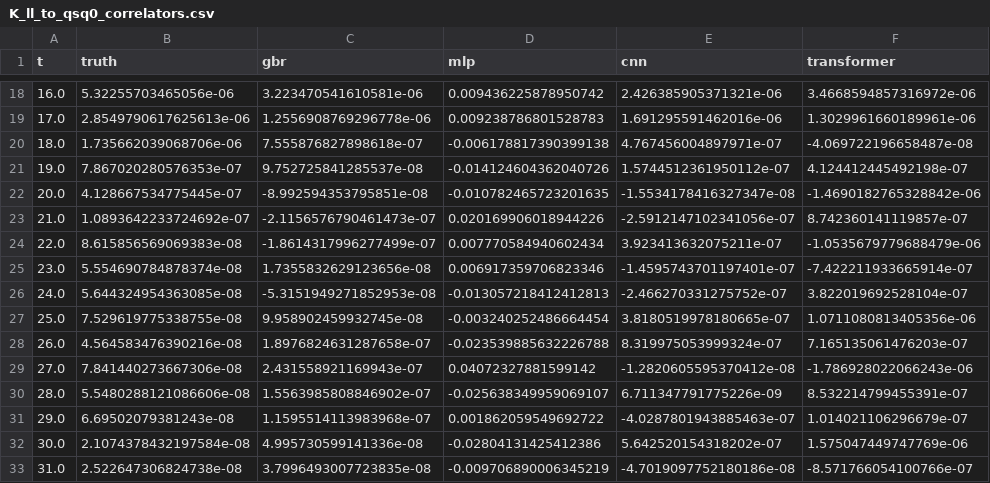
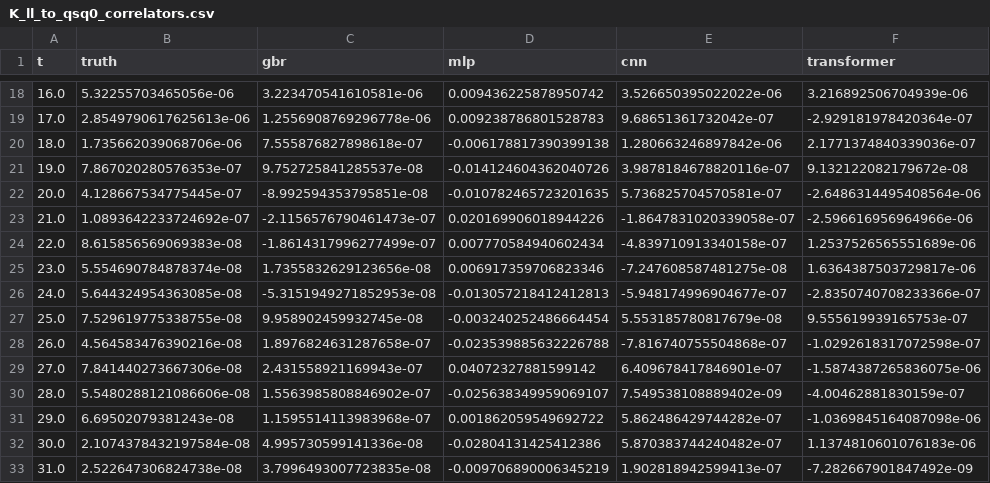
Before and after one commit to aaklab/MLQCD-SV, a CSV file: data/raw/predictions/K_ll_to_qsq0_correlators.csv, drawn as a sheet; only a part is shown, gaps mark what is left out; the diff covers the shown part only.

```diff
--- a/data/raw/predictions/K_ll_to_qsq0_correlators.csv
+++ b/data/raw/predictions/K_ll_to_qsq0_correlators.csv
@@ -18,16 +18,16 @@ t,truth,gbr,mlp,cnn,transformer
-16.0,5.32255703465056e-06,3.223470541610581e-06,0.009436225878950742,2.426385905371321e-06,3.4668594857316972e-06
-17.0,2.8549790617625613e-06,1.2556908769296778e-06,0.009238786801528783,1.691295591462016e-06,1.3029961660189961e-06
-18.0,1.735662039068706e-06,7.555876827898618e-07,-0.006178817390399138,4.767456004897971e-07,-4.069722196658487e-08
-19.0,7.867020280576353e-07,9.752725841285537e-08,-0.014124604362040726,1.5744512361950112e-07,4.124412445492198e-07
-20.0,4.128667534775445e-07,-8.992594353795851e-08,-0.010782465723201635,-1.5534178416327347e-08,-1.4690182765328842e-06
-21.0,1.0893642233724692e-07,-2.1156576790461473e-07,0.020169906018944226,-2.5912147102341056e-07,8.742360141119857e-07
-22.0,8.615856569069383e-08,-1.8614317996277499e-07,0.007770584940602434,3.923413632075211e-07,-1.0535679779688479e-06
-23.0,5.554690784878374e-08,1.7355832629123656e-08,0.006917359706823346,-1.4595743701197401e-07,-7.422211933665914e-07
-24.0,5.644324954363085e-08,-5.3151949271852953e-08,-0.013057218412412813,-2.466270331275752e-07,3.822019692528104e-07
-25.0,7.529619775338755e-08,9.958902459932745e-08,-0.003240252486664454,3.8180519978180665e-07,1.0711080813405356e-06
-26.0,4.564583476390216e-08,1.8976824631287658e-07,-0.023539885632226788,8.319975053999324e-07,7.165135061476203e-07
-27.0,7.841440273667306e-08,2.431558921169943e-07,0.04072327881599142,-1.2820605595370412e-08,-1.786928022066243e-06
-28.0,5.5480288121086606e-08,1.5563985808846902e-07,-0.025638349959069107,6.711347791775226e-09,8.532214799455391e-07
-29.0,6.69502079381243e-08,1.1595514113983968e-07,0.001862059549692722,-4.0287801943885463e-07,1.014021106296679e-07
-30.0,2.1074378432197584e-08,4.995730599141336e-08,-0.02804131425412386,5.642520154318202e-07,1.575047449747769e-06
-31.0,2.522647306824738e-08,3.7996493007723835e-08,-0.009706890006345219,-4.7019097752180186e-08,-8.571766054100766e-07
+16.0,5.32255703465056e-06,3.223470541610581e-06,0.009436225878950742,3.526650395022022e-06,3.216892506704939e-06
+17.0,2.8549790617625613e-06,1.2556908769296778e-06,0.009238786801528783,9.68651361732042e-07,-2.929181978420364e-07
+18.0,1.735662039068706e-06,7.555876827898618e-07,-0.006178817390399138,1.280663246897842e-06,2.1771374840339036e-07
+19.0,7.867020280576353e-07,9.752725841285537e-08,-0.014124604362040726,3.9878184678820116e-07,9.132122082179672e-08
+20.0,4.128667534775445e-07,-8.992594353795851e-08,-0.010782465723201635,5.736825704570581e-07,-2.6486314495408564e-06
+21.0,1.0893642233724692e-07,-2.1156576790461473e-07,0.020169906018944226,-1.8647831020339058e-07,-2.596616956964966e-06
+22.0,8.615856569069383e-08,-1.8614317996277499e-07,0.007770584940602434,-4.839710913340158e-07,1.2537526565551689e-06
+23.0,5.554690784878374e-08,1.7355832629123656e-08,0.006917359706823346,-7.247608587481275e-08,1.6364387503729817e-06
+24.0,5.644324954363085e-08,-5.3151949271852953e-08,-0.013057218412412813,-5.948174996904677e-07,-2.8350740708233366e-07
+25.0,7.529619775338755e-08,9.958902459932745e-08,-0.003240252486664454,5.553185780817679e-08,9.555619939165753e-07
+26.0,4.564583476390216e-08,1.8976824631287658e-07,-0.023539885632226788,-7.816740755504868e-07,-1.0292618317072598e-07
+27.0,7.841440273667306e-08,2.431558921169943e-07,0.04072327881599142,6.409678417846901e-07,-1.5874387265836075e-06
+28.0,5.5480288121086606e-08,1.5563985808846902e-07,-0.025638349959069107,7.549538108889402e-09,-4.00462881830159e-07
+29.0,6.69502079381243e-08,1.1595514113983968e-07,0.001862059549692722,5.862486429744282e-07,-1.0369845164087098e-06
+30.0,2.1074378432197584e-08,4.995730599141336e-08,-0.02804131425412386,5.870383744240482e-07,1.1374810601076183e-06
+31.0,2.522647306824738e-08,3.7996493007723835e-08,-0.009706890006345219,1.902818942599413e-07,-7.282667901847492e-09
```
Also changed, not shown: 160 edited cells elsewhere in this file, 2 other files.
